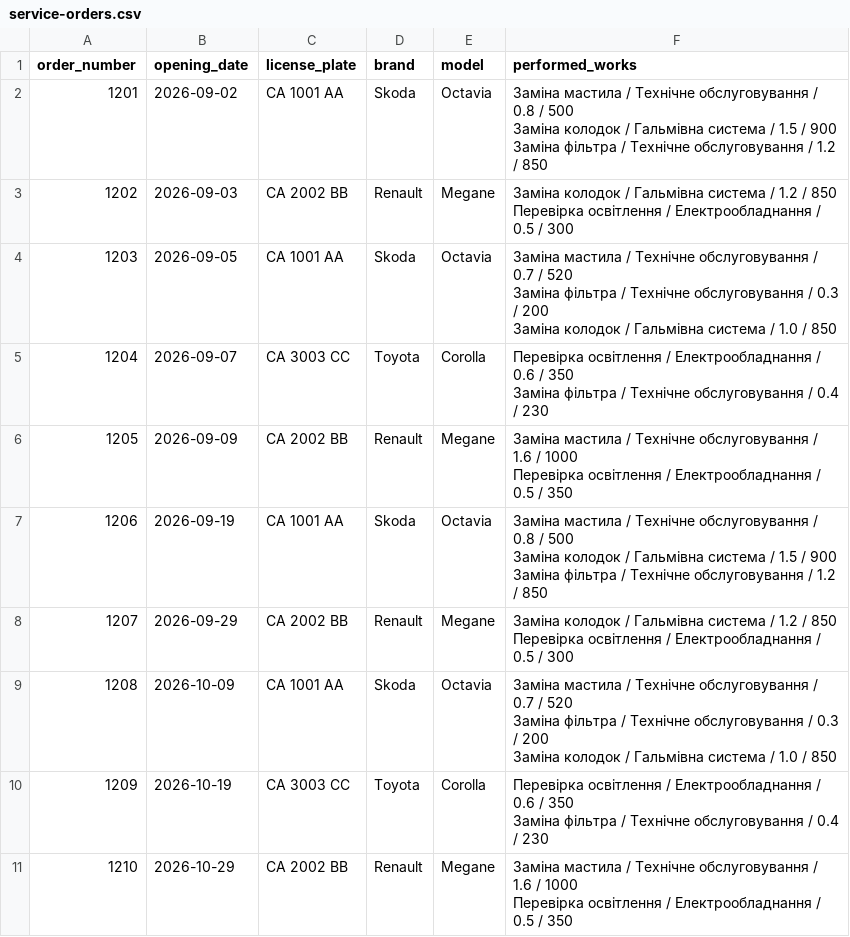
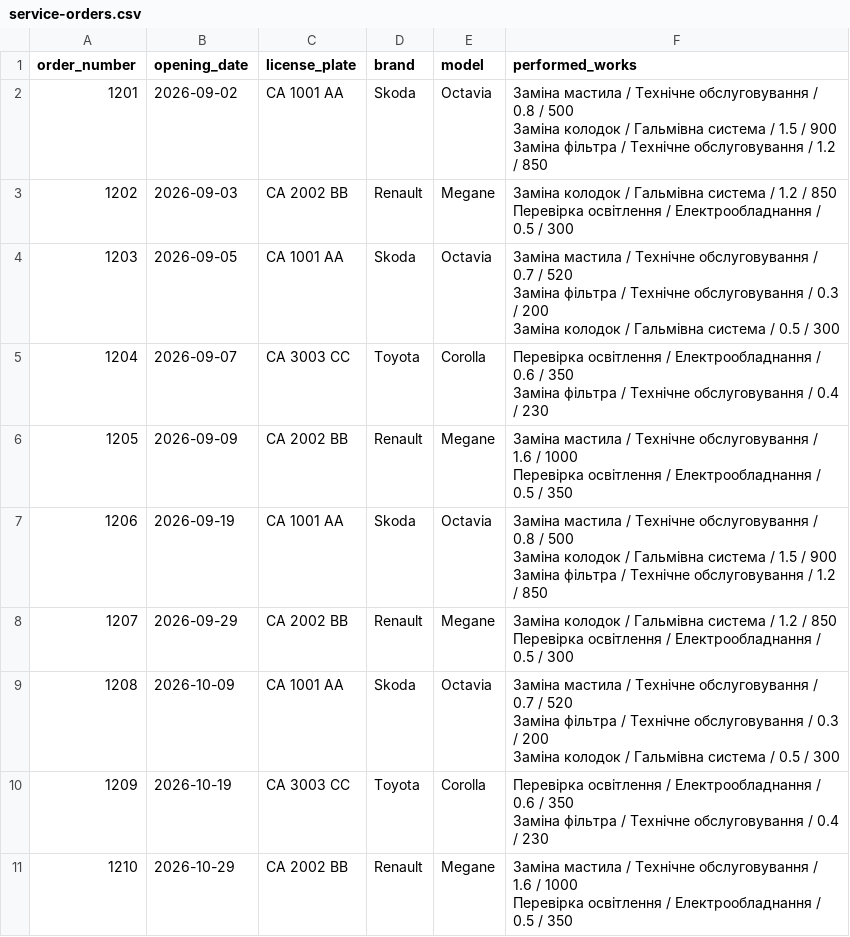
Before and after one commit to makarenkodmitro/carservice, a CSV file: src/main/resources/service-orders.csv, drawn as a sheet; only a part is shown.

```diff
--- a/src/main/resources/service-orders.csv
+++ b/src/main/resources/service-orders.csv
@@ -6,5 +6,5 @@
 Перевірка освітлення / Електрообладнання / 0.5 / 300"
-"1203","2026-09-05","CA 1001 AA","Skoda","Octavia","Заміна мастила / Технічне обслуговування / 0.7 / 520
-Заміна фільтра / Технічне обслуговування / 0.3 / 200
-Заміна колодок / Гальмівна система / 1.0 / 850"
+"1203","2026-09-05","CA 1001 AA","Skoda","Octavia","Заміна мастила / Технічне обслуговування / 0.7 / 520
+Заміна фільтра / Технічне обслуговування / 0.3 / 200
+Заміна колодок / Гальмівна система / 0.5 / 300"
 "1204","2026-09-07","CA 3003 CC","Toyota","Corolla","Перевірка освітлення / Електрообладнання / 0.6 / 350
@@ -18,5 +18,5 @@
 Перевірка освітлення / Електрообладнання / 0.5 / 300"
-"1208","2026-10-09","CA 1001 AA","Skoda","Octavia","Заміна мастила / Технічне обслуговування / 0.7 / 520
-Заміна фільтра / Технічне обслуговування / 0.3 / 200
-Заміна колодок / Гальмівна система / 1.0 / 850"
+"1208","2026-10-09","CA 1001 AA","Skoda","Octavia","Заміна мастила / Технічне обслуговування / 0.7 / 520
+Заміна фільтра / Технічне обслуговування / 0.3 / 200
+Заміна колодок / Гальмівна система / 0.5 / 300"
 "1209","2026-10-19","CA 3003 CC","Toyota","Corolla","Перевірка освітлення / Електрообладнання / 0.6 / 350
```
Also changed, not shown: 1 other file.
